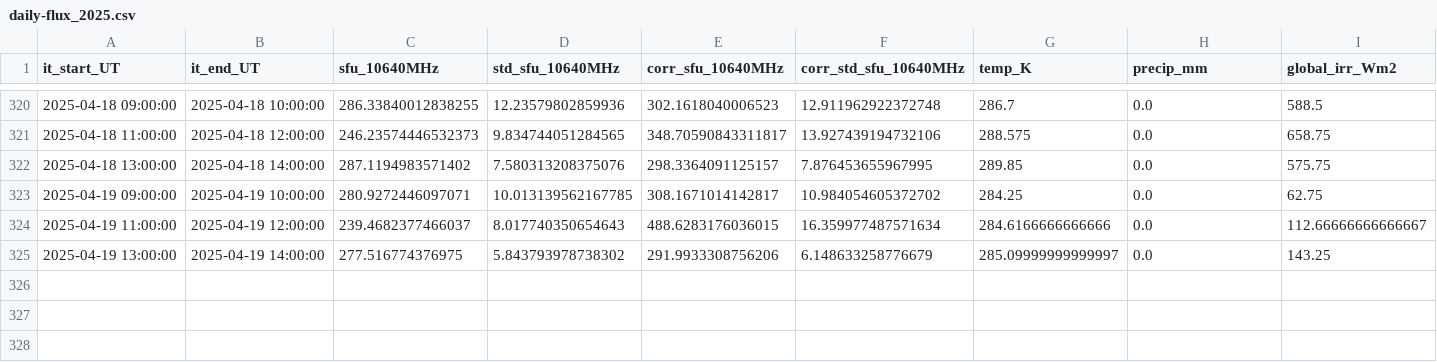
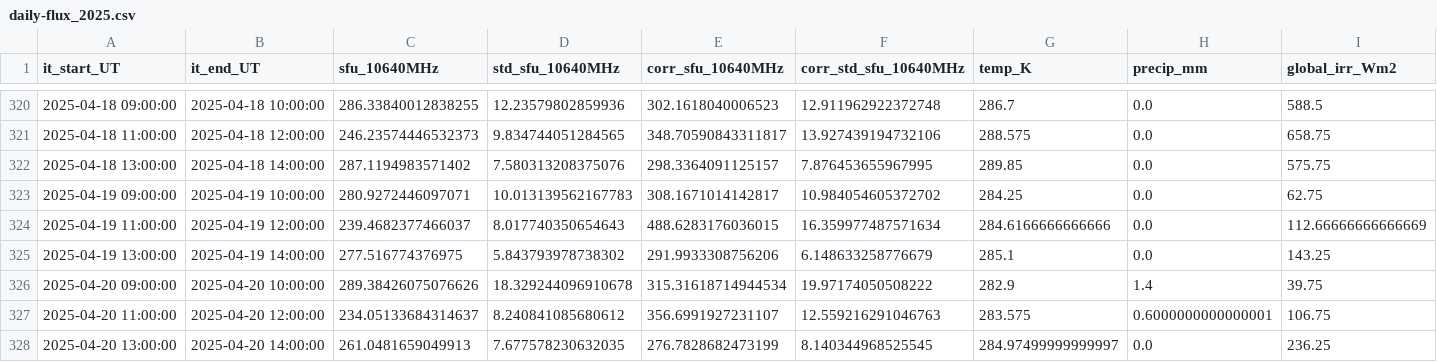
Before and after one commit to wolfidan/callisto, a CSV file: output/data/proc_daily_flux/daily-flux_2025.csv, drawn as a sheet; only a part is shown, gaps mark what is left out; rows hold the shown columns only; the diff names each change by its address in the sheet, - before the commit and + after, or states it on an @@ line.

```diff
--- a/output/data/proc_daily_flux/daily-flux_2025.csv
+++ b/output/data/proc_daily_flux/daily-flux_2025.csv
-D323 (std_sfu_10640MHz): 10.013139562167785
+D323 (std_sfu_10640MHz): 10.013139562167783
-I324 (global_irr_Wm2): 112.66666666666667
+I324 (global_irr_Wm2): 112.66666666666669
-G325 (temp_K): 285.09999999999997
+G325 (temp_K): 285.1
+row 326: 2025-04-20 09:00:00 | 2025-04-20 10:00:00 | 289.38426075076626 | 18.329244096910678 | 315.31618714944534 | 19.97174050508222 | 282.9 | 1.4 | 39.75
+row 327: 2025-04-20 11:00:00 | 2025-04-20 12:00:00 | 234.05133684314637 | 8.240841085680612 | 356.6991927231107 | 12.559216291046763 | 283.575 | 0.6000000000000001 | 106.75
+row 328: 2025-04-20 13:00:00 | 2025-04-20 14:00:00 | 261.0481659049913 | 7.677578230632035 | 276.7828682473199 | 8.140344968525545 | 284.97499999999997 | 0.0 | 236.25
```
Also changed, not shown: output/data/meteoswiss/meteoswiss_2025-04-19.csv, output/solar_scan/pointing-offsets_2025.csv, 22 other files.
